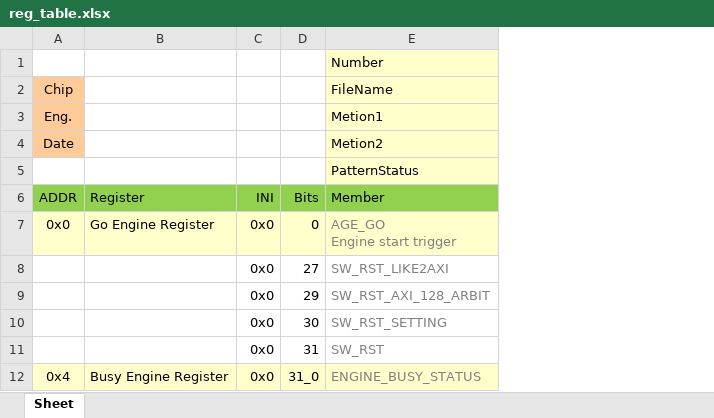
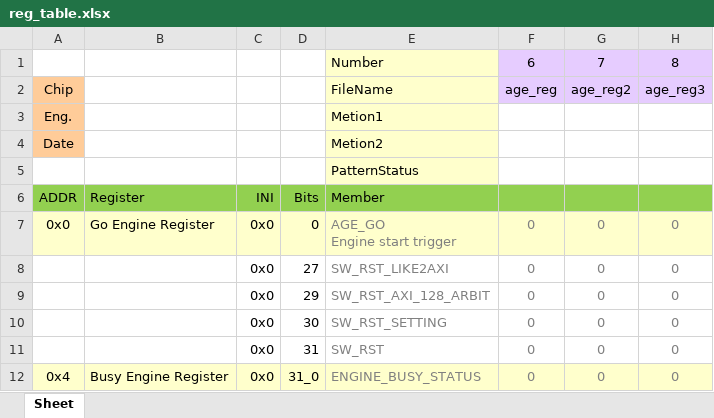
Before and after one commit to edwardyeh/linux-env, an Excel workbook: usr/tool/python/prog_parser_sample/reg_table.xlsx, sheet Sheet, drawn as a sheet; only a part is shown; values as stored, in another font and other column widths than the file's, no borders; the diff names each change by its address in the sheet, - before the commit and + after, or states it on an @@ line.

Commit message:
Update progparser & sample code.

```diff
--- a/usr/tool/python/prog_parser_sample/reg_table.xlsx (sheet Sheet)
+++ b/usr/tool/python/prog_parser_sample/reg_table.xlsx (sheet Sheet)
+column F, rows 1-12: 6 | age_reg |  |  |  |  | 0 | 0 | 0 | 0 | 0 | 0
+column G, rows 1-12: 7 | age_reg2 |  |  |  |  | 0 | 0 | 0 | 0 | 0 | 0
+column H, rows 1-12: 8 | age_reg3 |  |  |  |  | 0 | 0 | 0 | 0 | 0 | 0
```
Also changed, not shown: 1 other file.
